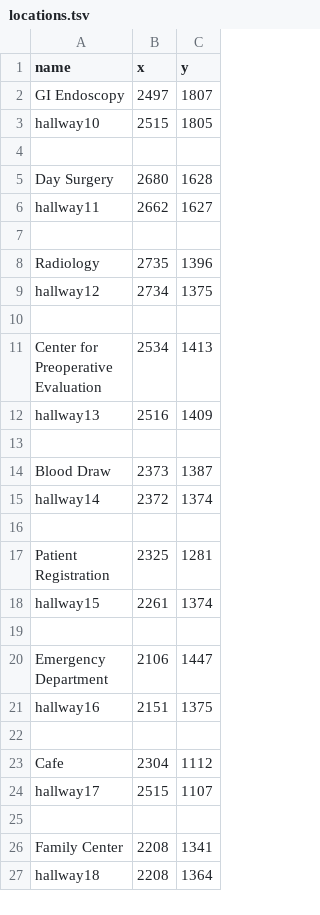
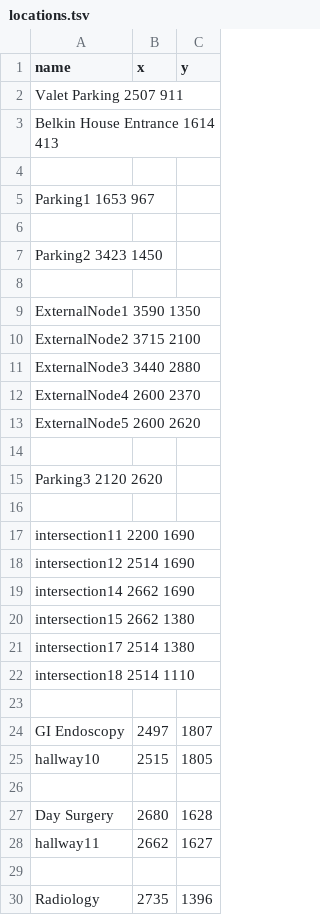
Before and after one commit to SoftEngTeamC/FaulknerMap2, a TSV file: src/main/resources/data/floor1/locations.tsv, drawn as a sheet; only a part is shown; the shorter side is filled out with more unchanged rows; the diff covers the shown part only.

```diff
--- a/src/main/resources/data/floor1/locations.tsv
+++ b/src/main/resources/data/floor1/locations.tsv
@@ -1,2 +1,24 @@
 name	x	y
+Valet Parking   2507    911
+Belkin House Entrance 1614  413
+
+Parking1    1653    967
+
+Parking2    3423    1450
+
+ExternalNode1   3590    1350
+ExternalNode2   3715    2100
+ExternalNode3   3440    2880
+ExternalNode4   2600    2370
+ExternalNode5   2600    2620
+
+Parking3    2120    2620
+
+intersection11  2200    1690
+intersection12  2514    1690
+intersection14  2662    1690
+intersection15  2662    1380
+intersection17  2514    1380
+intersection18  2514    1110
+
 GI Endoscopy	2497	1807
```
Also changed, not shown: 21 removed rows elsewhere in this file, src/main/resources/data/floor1/services.tsv, 3 other files.
